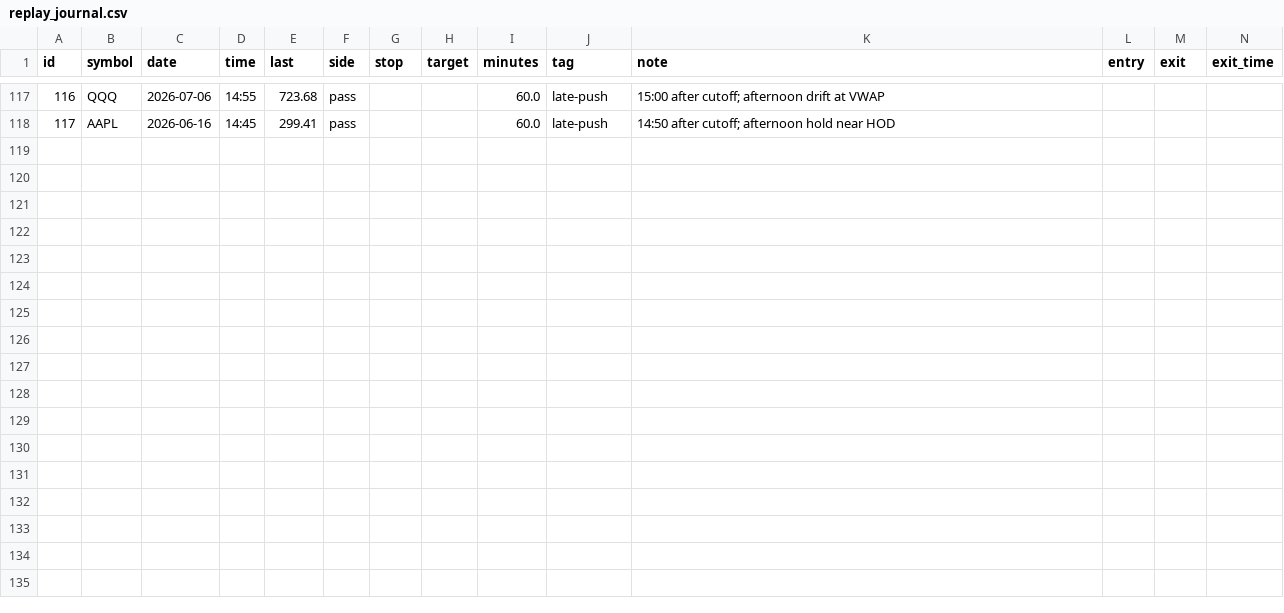
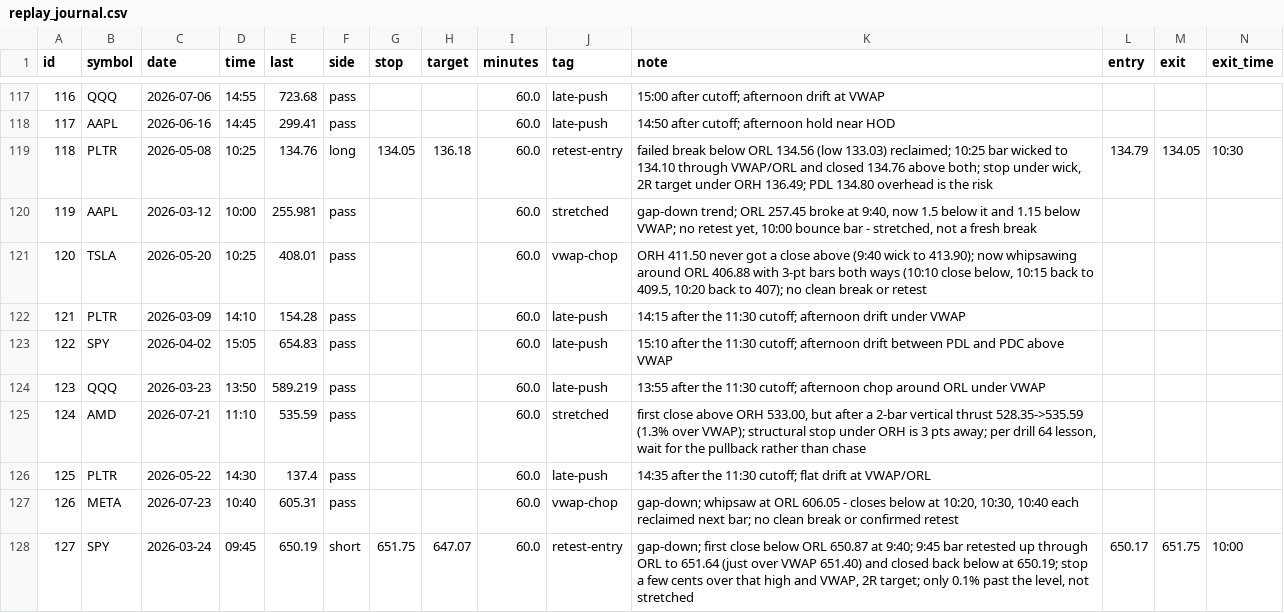
Before and after one commit to DeadSeagul/Robinhood, a CSV file: research/replay_journal.csv, drawn as a sheet; only a part is shown, gaps mark what is left out; rows hold the shown columns only; the diff names each change by its address in the sheet, - before the commit and + after, or states it on an @@ line.

```diff
--- a/research/replay_journal.csv
+++ b/research/replay_journal.csv
+row 119: 118 | PLTR | 2026-05-08 | 10:25 | 134.76 | long | 134.05 | 136.18 | 60.0 | retest-entry | failed break below ORL 134.56 (low 133.03) reclaimed; 10:25 bar wicked to 134.10 through VWAP/ORL and closed 134.76 above both; stop under wick, 2R target under ORH 136.49; PDL 134.80 overhead is the risk | 134.79 | 134.05 | 10:30
+row 120: 119 | AAPL | 2026-03-12 | 10:00 | 255.981 | pass |  |  | 60.0 | stretched | gap-down trend; ORL 257.45 broke at 9:40, now 1.5 below it and 1.15 below VWAP; no retest yet, 10:00 bounce bar - stretched, not a fresh break
+row 121: 120 | TSLA | 2026-05-20 | 10:25 | 408.01 | pass |  |  | 60.0 | vwap-chop | ORH 411.50 never got a close above (9:40 wick to 413.90); now whipsawing around ORL 406.88 with 3-pt bars both ways (10:10 close below, 10:15 back to 409.5, 10:20 back to 407); no clean break or retest
+row 122: 121 | PLTR | 2026-03-09 | 14:10 | 154.28 | pass |  |  | 60.0 | late-push | 14:15 after the 11:30 cutoff; afternoon drift under VWAP
+row 123: 122 | SPY | 2026-04-02 | 15:05 | 654.83 | pass |  |  | 60.0 | late-push | 15:10 after the 11:30 cutoff; afternoon drift between PDL and PDC above VWAP
+row 124: 123 | QQQ | 2026-03-23 | 13:50 | 589.219 | pass |  |  | 60.0 | late-push | 13:55 after the 11:30 cutoff; afternoon chop around ORL under VWAP
+row 125: 124 | AMD | 2026-07-21 | 11:10 | 535.59 | pass |  |  | 60.0 | stretched | first close above ORH 533.00, but after a 2-bar vertical thrust 528.35->535.59 (1.3% over VWAP); structural stop under ORH is 3 pts away; per drill 64 lesson, wait for the pullback rather than chase
+row 126: 125 | PLTR | 2026-05-22 | 14:30 | 137.4 | pass |  |  | 60.0 | late-push | 14:35 after the 11:30 cutoff; flat drift at VWAP/ORL
+row 127: 126 | META | 2026-07-23 | 10:40 | 605.31 | pass |  |  | 60.0 | vwap-chop | gap-down; whipsaw at ORL 606.05 - closes below at 10:20, 10:30, 10:40 each reclaimed next bar; no clean break or confirmed retest
+row 128: 127 | SPY | 2026-03-24 | 09:45 | 650.19 | short | 651.75 | 647.07 | 60.0 | retest-entry | gap-down; first close below ORL 650.87 at 9:40; 9:45 bar retested up through ORL to 651.64 (just over VWAP 651.40) and closed back below at 650.19; stop a few cents over that high and VWAP, 2R target; only 0.1% past the level, not stretched | 650.17 | 651.75 | 10:00
```
Also changed, not shown: research/news_log.csv, research/paper_trades.csv, 2 other files.
